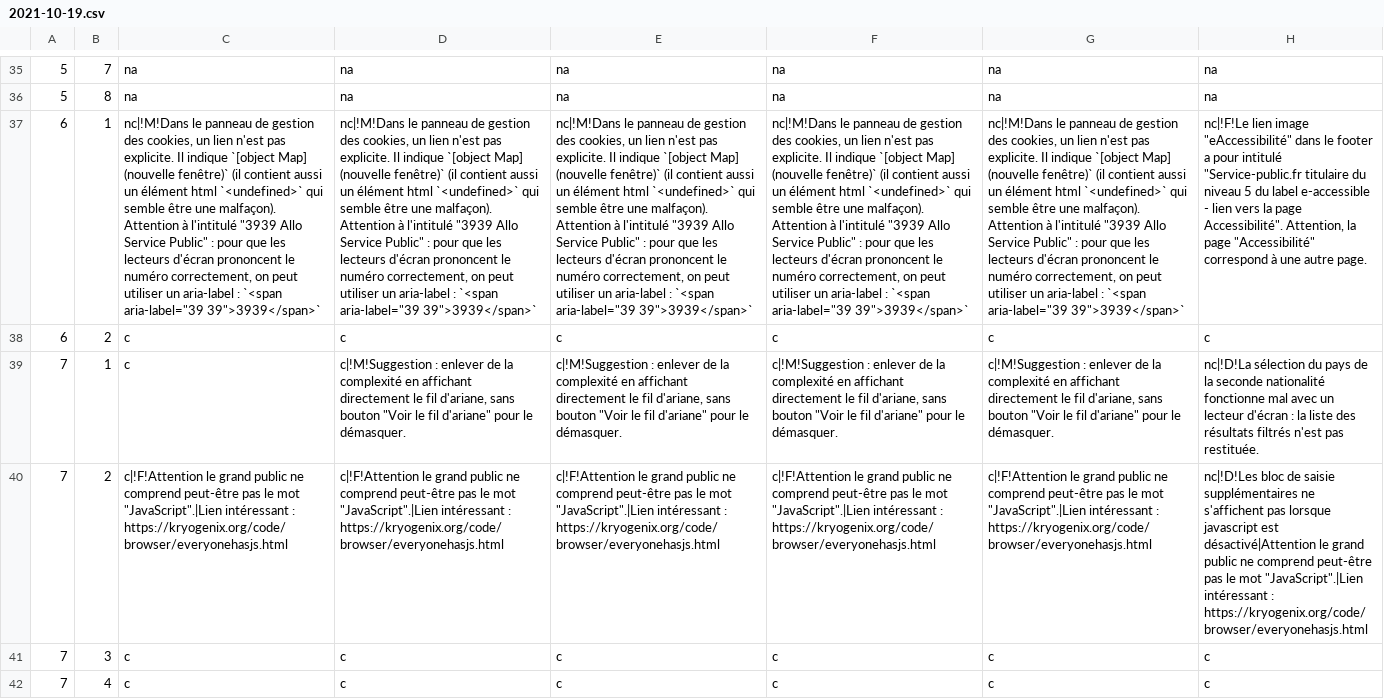
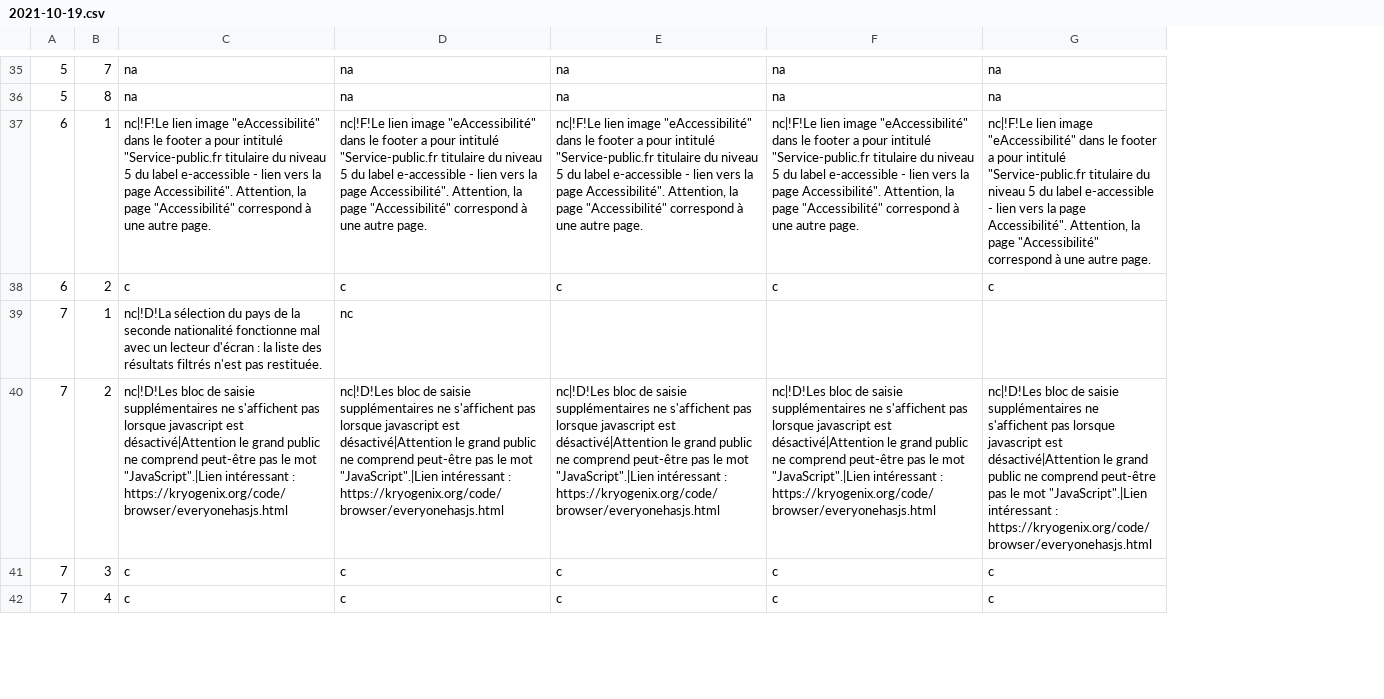
Before and after one commit to DISIC/dsn-audits-dila, a CSV file: content/audits/1879/accessibility/2021-10-19.csv, drawn as a sheet; only a part is shown, gaps mark what is left out; removed rows and columns are numbered as before the commit, all else as after; the diff covers the shown part only; the diff names each change by its address in the sheet, - before the commit and + after, or states it on an @@ line.

Commit message:
Fix audits for DILA (split into several columns+adjust with latest fixes)

```diff
--- a/content/audits/1879/accessibility/2021-10-19.csv
+++ b/content/audits/1879/accessibility/2021-10-19.csv
-column G, rows 35-38: na | na | nc|!M!Dans le panneau de gestion des cookies, un lien n'est pas explicite. Il indique `[object Map] (nouvelle fenêtre)` (il contient aussi un élément html `<undefined>` qui semble être une malfaçon). Attention à l'intitulé "3939 Allo Service Public" : pour que les lecteurs d'écran prononcent le numéro correctement, on peut utiliser un aria-label : `<span aria-label="39 39">3939</span>` | c; rows 40-42: c|!F!Attention le grand public ne comprend peut-être pas le mot "JavaScript".|Lien intéressant : https://kryogenix.org/code/browser/everyonehasjs.html | c | c
-C37: nc|!M!Dans le panneau de gestion des cookies, un lien n'est pas explicite. Il indique `[object Map] (nouvelle fenêtre)` (il contient aussi un élément html `<undefined>` qui semble être une malfaçon). Attention à l'intitulé "3939 Allo Service Public" : pour que les lecteurs d'écran prononcent le numéro correctement, on peut utiliser un aria-label : `<span aria-label="39 39">3939</span>`
+C37: nc|!F!Le lien image "eAccessibilité" dans le footer a pour intitulé "Service-public.fr titulaire du niveau 5 du label e-accessible - lien vers la page Accessibilité". Attention, la page "Accessibilité" correspond à une autre page.
-D37: nc|!M!Dans le panneau de gestion des cookies, un lien n'est pas explicite. Il indique `[object Map] (nouvelle fenêtre)` (il contient aussi un élément html `<undefined>` qui semble être une malfaçon). Attention à l'intitulé "3939 Allo Service Public" : pour que les lecteurs d'écran prononcent le numéro correctement, on peut utiliser un aria-label : `<span aria-label="39 39">3939</span>`
+D37: nc|!F!Le lien image "eAccessibilité" dans le footer a pour intitulé "Service-public.fr titulaire du niveau 5 du label e-accessible - lien vers la page Accessibilité". Attention, la page "Accessibilité" correspond à une autre page.
-E37: nc|!M!Dans le panneau de gestion des cookies, un lien n'est pas explicite. Il indique `[object Map] (nouvelle fenêtre)` (il contient aussi un élément html `<undefined>` qui semble être une malfaçon). Attention à l'intitulé "3939 Allo Service Public" : pour que les lecteurs d'écran prononcent le numéro correctement, on peut utiliser un aria-label : `<span aria-label="39 39">3939</span>`
+E37: nc|!F!Le lien image "eAccessibilité" dans le footer a pour intitulé "Service-public.fr titulaire du niveau 5 du label e-accessible - lien vers la page Accessibilité". Attention, la page "Accessibilité" correspond à une autre page.
-F37: nc|!M!Dans le panneau de gestion des cookies, un lien n'est pas explicite. Il indique `[object Map] (nouvelle fenêtre)` (il contient aussi un élément html `<undefined>` qui semble être une malfaçon). Attention à l'intitulé "3939 Allo Service Public" : pour que les lecteurs d'écran prononcent le numéro correctement, on peut utiliser un aria-label : `<span aria-label="39 39">3939</span>`
+F37: nc|!F!Le lien image "eAccessibilité" dans le footer a pour intitulé "Service-public.fr titulaire du niveau 5 du label e-accessible - lien vers la page Accessibilité". Attention, la page "Accessibilité" correspond à une autre page.
-row 39: 7 | 1 | c | c|!M!Suggestion : enlever de la complexité en affichant directement le fil d'ariane, sans bouton "Voir le fil d'ariane" pour le démasquer. | c|!M!Suggestion : enlever de la complexité en affichant directement le fil d'ariane, sans bouton "Voir le fil d'ariane" pour le démasquer. | c|!M!Suggestion : enlever de la complexité en affichant directement le fil d'ariane, sans bouton "Voir le fil d'ariane" pour le démasquer. | c|!M!Suggestion : enlever de la complexité en affichant directement le fil d'ariane, sans bouton "Voir le fil d'ariane" pour le démasquer. | nc|!D!La sélection du pays de la seconde nationalité fonctionne mal avec un lecteur d'écran : la liste des résultats filtrés n'est pas restituée.
+row 39: 7 | 1 | nc|!D!La sélection du pays de la seconde nationalité fonctionne mal avec un lecteur d'écran : la liste des résultats filtrés n'est pas restituée. | nc
-C40: c|!F!Attention le grand…
+C40: nc|!D!Les bloc de saisie supplémentaires ne s'affichent pas lorsque javascript est désactivé|Attention le grand…
-D40: c|!F!Attention le grand…
+D40: nc|!D!Les bloc de saisie supplémentaires ne s'affichent pas lorsque javascript est désactivé|Attention le grand…
-E40: c|!F!Attention le grand…
+E40: nc|!D!Les bloc de saisie supplémentaires ne s'affichent pas lorsque javascript est désactivé|Attention le grand…
-F40: c|!F!Attention le grand…
+F40: nc|!D!Les bloc de saisie supplémentaires ne s'affichent pas lorsque javascript est désactivé|Attention le grand…
```
Also changed, not shown: 83 edited cells elsewhere in this file, 2 other files.
